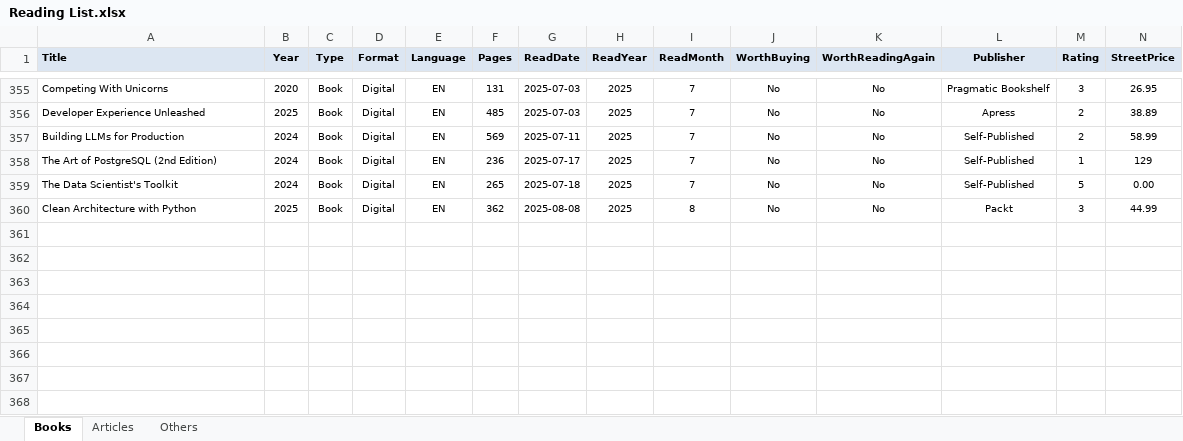
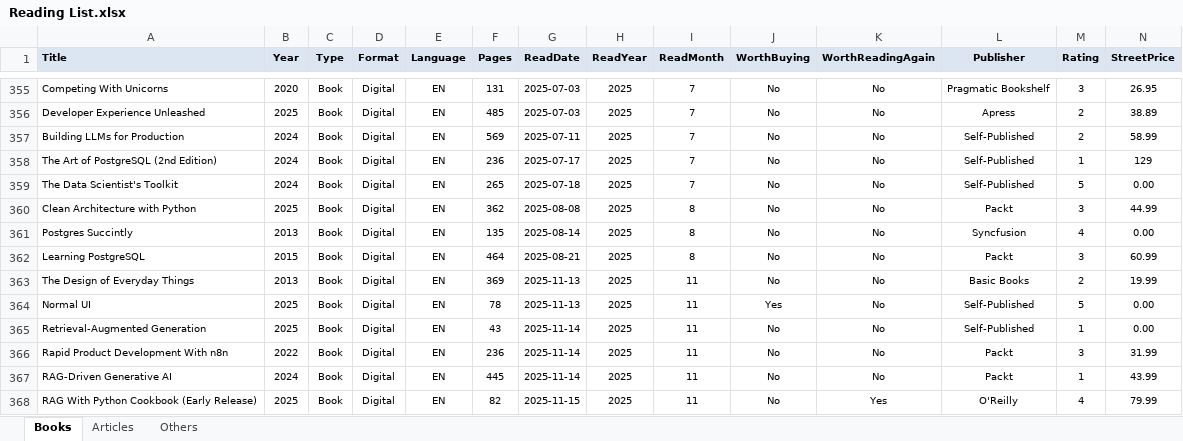
Before and after one commit to numbworks/nwreadinglist, an Excel workbook: data/Reading List.xlsx, sheet Books, drawn as a sheet; only a part is shown, gaps mark what is left out; values as stored, in another font and other column widths than the file's, no borders; rows hold the shown columns only; the diff names each change by its address in the sheet, - before the commit and + after, or states it on an @@ line.

Commit message:
#47 Reading List: updated to 2025-11-17 (added latest read books).

```diff
--- a/data/Reading List.xlsx (sheet Books)
+++ b/data/Reading List.xlsx (sheet Books)
+row 361: Postgres Succintly | 2013 | Book | Digital | EN | 135 | 2025-08-14 | 2025 | 8 | No | No | Syncfusion | 4 | 0.00
+row 362: Learning PostgreSQL | 2015 | Book | Digital | EN | 464 | 2025-08-21 | 2025 | 8 | No | No | Packt | 3 | 60.99
+row 363: The Design of Everyday Things | 2013 | Book | Digital | EN | 369 | 2025-11-13 | 2025 | 11 | No | No | Basic Books | 2 | 19.99
+row 364: Normal UI | 2025 | Book | Digital | EN | 78 | 2025-11-13 | 2025 | 11 | Yes | No | Self-Published | 5 | 0.00
+row 365: Retrieval-Augmented Generation | 2025 | Book | Digital | EN | 43 | 2025-11-14 | 2025 | 11 | No | No | Self-Published | 1 | 0.00
+row 366: Rapid Product Development With n8n | 2022 | Book | Digital | EN | 236 | 2025-11-14 | 2025 | 11 | No | No | Packt | 3 | 31.99
+row 367: RAG-Driven Generative AI | 2024 | Book | Digital | EN | 445 | 2025-11-14 | 2025 | 11 | No | No | Packt | 1 | 43.99
+row 368: RAG With Python Cookbook (Early Release) | 2025 | Book | Digital | EN | 82 | 2025-11-15 | 2025 | 11 | No | Yes | O'Reilly | 4 | 79.99
```
Also changed, not shown: 1 other file.
